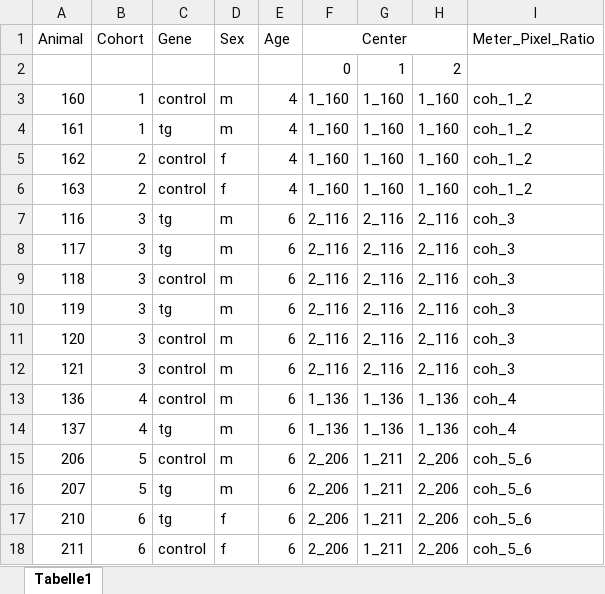
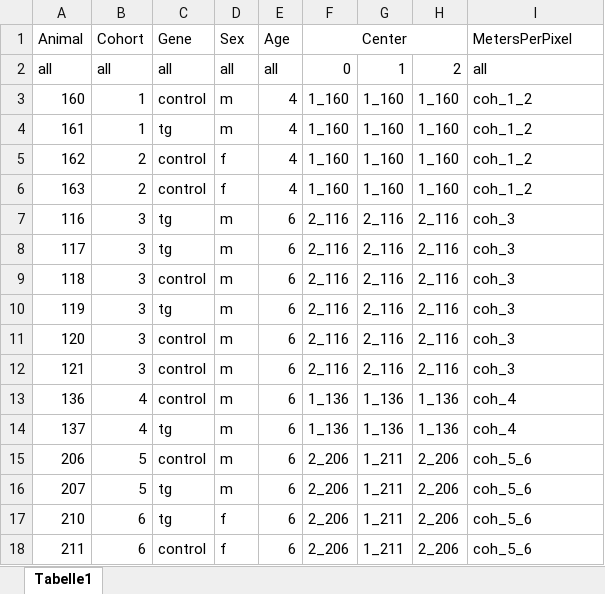
Before and after one commit to caniko/BiKiPy, an Excel workbook: examples/sequence/OUL/metadata.xlsx, sheet Tabelle1, drawn as a sheet; values as stored, in another font and other column widths than the file's, no borders; removed rows and columns are numbered as before the commit, all else as after; the diff names each change by its address in the sheet, - before the commit and + after, or states it on an @@ line.

```diff
--- a/examples/sequence/OUL/metadata.xlsx (sheet Tabelle1)
+++ b/examples/sequence/OUL/metadata.xlsx (sheet Tabelle1)
-I1: Meter_Pixel_Ratio
+I1: MetersPerPixel
-row 2:  |  |  |  |  | 0 | 1 | 2
+row 2: all | all | all | all | all | 0 | 1 | 2 | all
```
Also changed, not shown: 52 other files.
